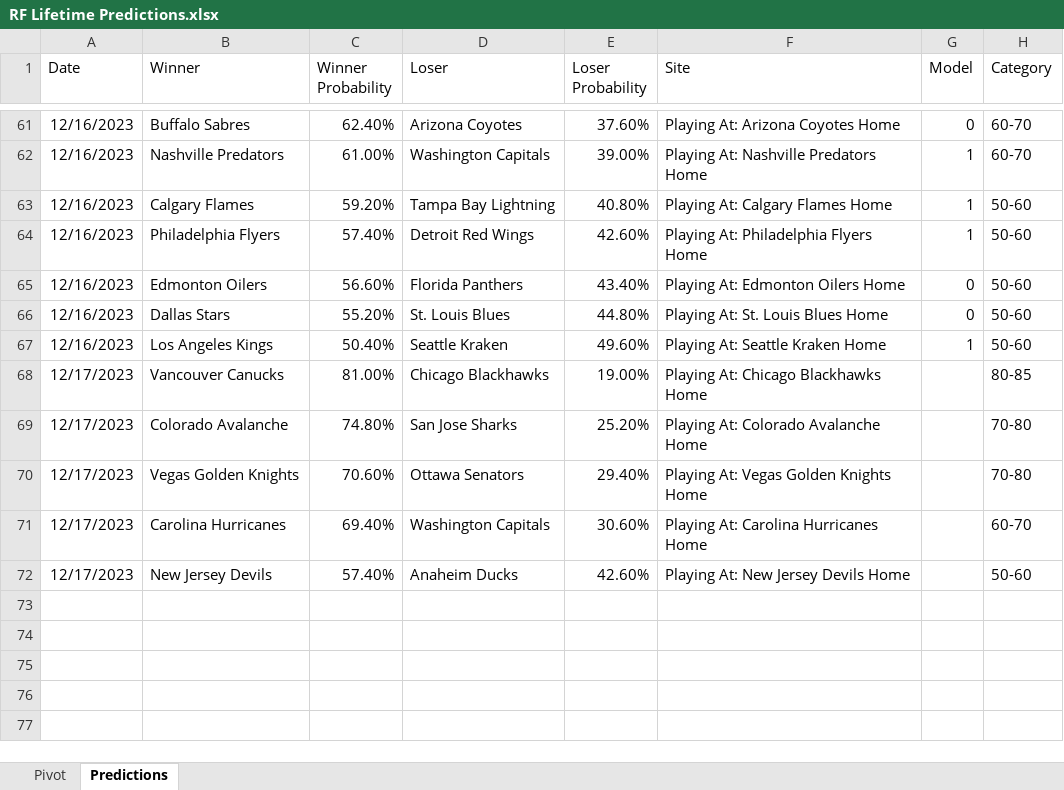
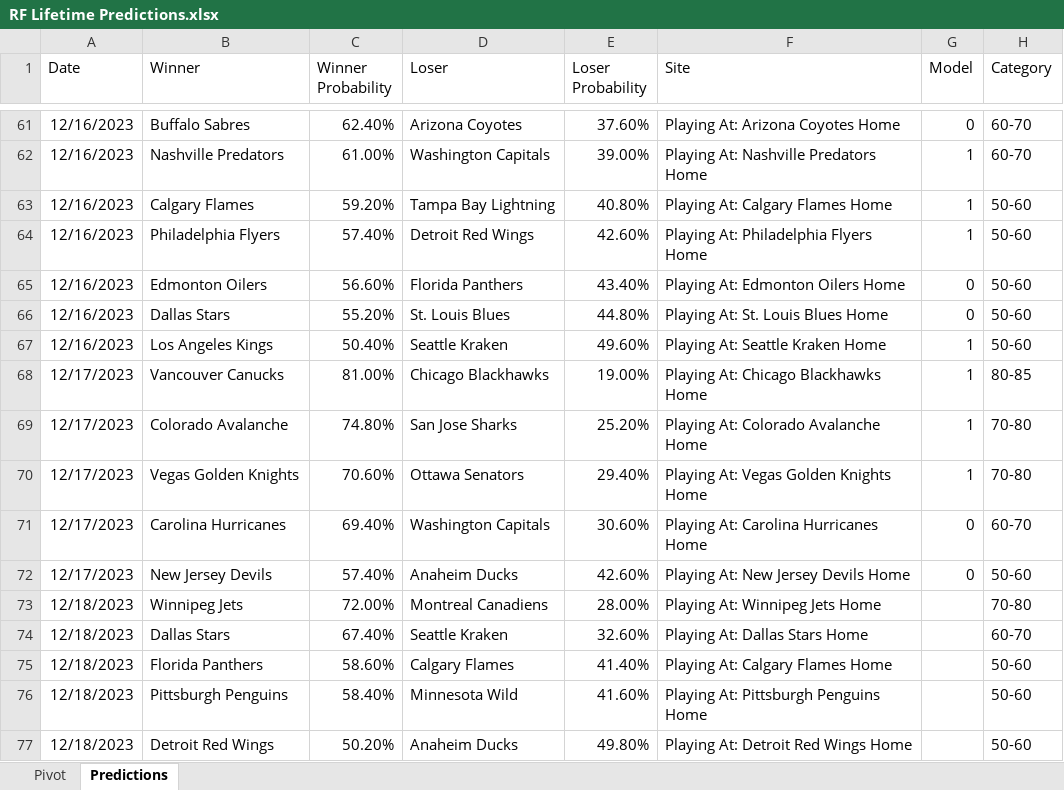
Before and after one commit to thomashigginsdatascientist/Hockey_Model, an Excel workbook: RF Lifetime Predictions.xlsx, sheet Predictions, drawn as a sheet; only a part is shown, gaps mark what is left out; values as stored, in another font and other column widths than the file's, no borders; conditional formats not drawn; the diff names each change by its address in the sheet, - before the commit and + after, or states it on an @@ line.

```diff
--- a/RF Lifetime Predictions.xlsx (sheet Predictions)
+++ b/RF Lifetime Predictions.xlsx (sheet Predictions)
-G68:G70 (Model): (empty)
+G68:G70 (Model): 1
-G71:G72 (Model): (empty)
+G71:G72 (Model): 0
+row 73: 12/18/2023 | Winnipeg Jets | 72.00% | Montreal Canadiens | 28.00% | Playing At: Winnipeg Jets Home |  | 70-80
+row 74: 12/18/2023 | Dallas Stars | 67.40% | Seattle Kraken | 32.60% | Playing At: Dallas Stars Home |  | 60-70
+row 75: 12/18/2023 | Florida Panthers | 58.60% | Calgary Flames | 41.40% | Playing At: Calgary Flames Home |  | 50-60
+row 76: 12/18/2023 | Pittsburgh Penguins | 58.40% | Minnesota Wild | 41.60% | Playing At: Pittsburgh Penguins Home |  | 50-60
+row 77: 12/18/2023 | Detroit Red Wings | 50.20% | Anaheim Ducks | 49.80% | Playing At: Detroit Red Wings Home |  | 50-60
```
Also changed, not shown: sheet Pivot, ANN Lifetime Predictions.xlsx, 4 other files.
